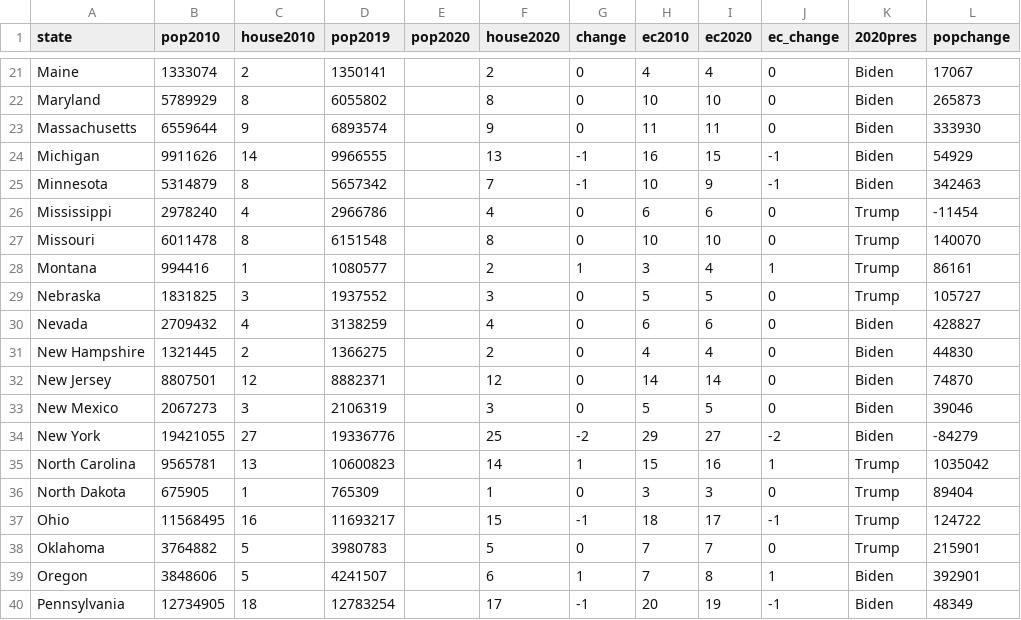
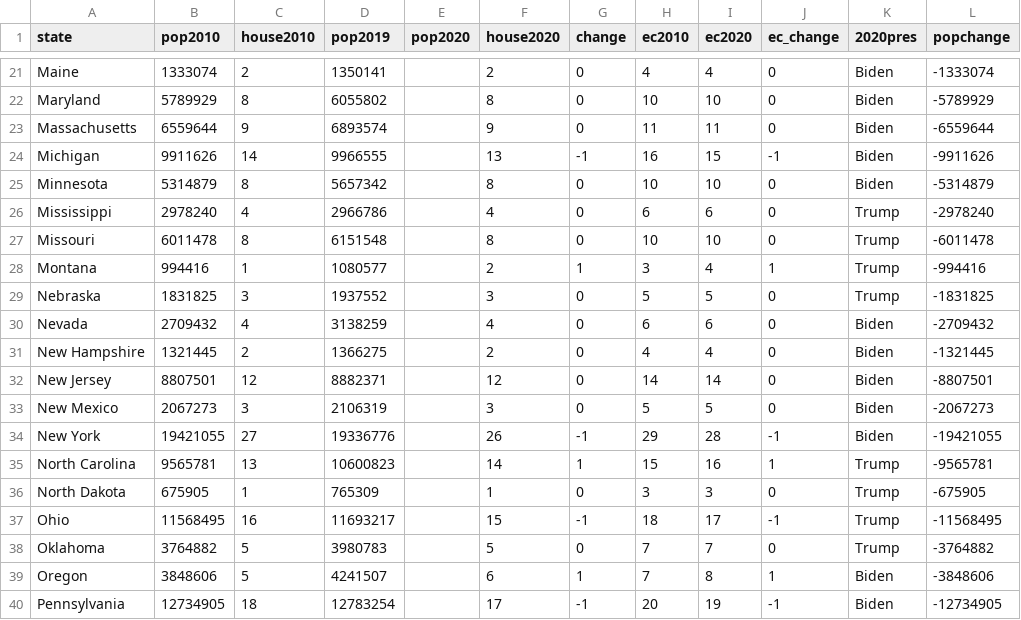
Before and after one commit to jcervas/R-Functions, a CSV file: apportion/pop.csv, drawn as a sheet; only a part is shown, gaps mark what is left out; the diff covers the shown part only; the diff names each change by its address in the sheet, - before the commit and + after, or states it on an @@ line.

```diff
--- a/apportion/pop.csv
+++ b/apportion/pop.csv
-L21 (popchange): 17067
+L21 (popchange): -1333074
-L22 (popchange): 265873
+L22 (popchange): -5789929
-L23 (popchange): 333930
+L23 (popchange): -6559644
-L24 (popchange): 54929
+L24 (popchange): -9911626
-F25 (house2020): 7
+F25 (house2020): 8
-G25 (change): -1
+G25 (change): 0
-I25 (ec2020): 9
+I25 (ec2020): 10
-J25 (ec_change): -1
+J25 (ec_change): 0
-L25 (popchange): 342463
+L25 (popchange): -5314879
-L26 (popchange): -11454
+L26 (popchange): -2978240
-L27 (popchange): 140070
+L27 (popchange): -6011478
-L28 (popchange): 86161
+L28 (popchange): -994416
-L29 (popchange): 105727
+L29 (popchange): -1831825
-L30 (popchange): 428827
+L30 (popchange): -2709432
-L31 (popchange): 44830
+L31 (popchange): -1321445
-L32 (popchange): 74870
+L32 (popchange): -8807501
-L33 (popchange): 39046
+L33 (popchange): -2067273
-F34 (house2020): 25
+F34 (house2020): 26
-G34 (change): -2
+G34 (change): -1
-I34 (ec2020): 27
+I34 (ec2020): 28
-J34 (ec_change): -2
+J34 (ec_change): -1
-L34 (popchange): -84279
+L34 (popchange): -19421055
-L35 (popchange): 1035042
+L35 (popchange): -9565781
-L36 (popchange): 89404
+L36 (popchange): -675905
-L37 (popchange): 124722
+L37 (popchange): -11568495
-L38 (popchange): 215901
+L38 (popchange): -3764882
-L39 (popchange): 392901
+L39 (popchange): -3848606
-L40 (popchange): 48349
+L40 (popchange): -12734905
```
Also changed, not shown: 57 edited cells elsewhere in this file, 2 other files.
